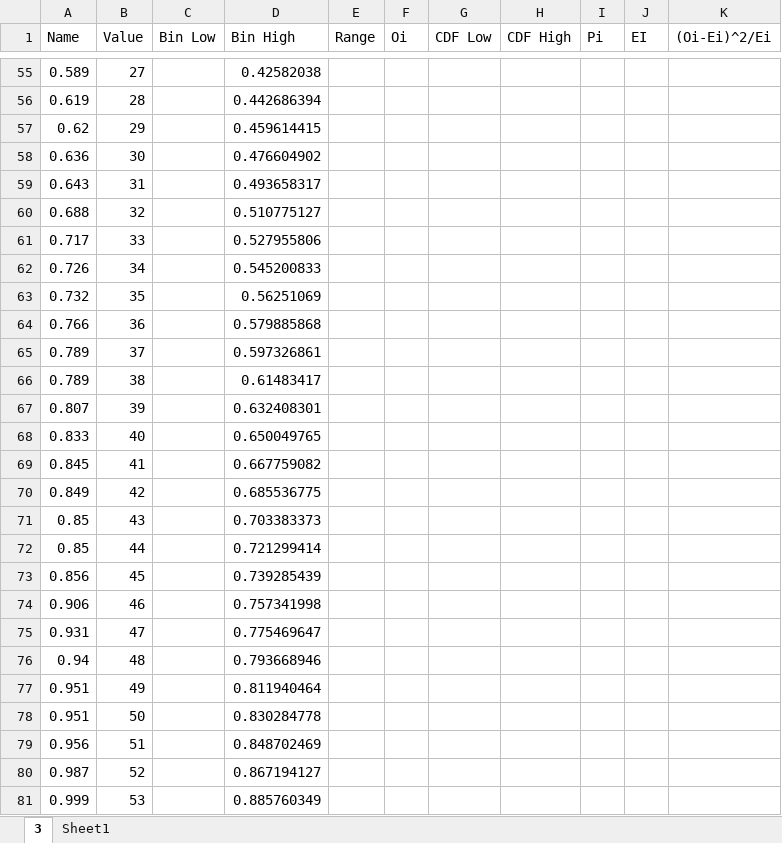
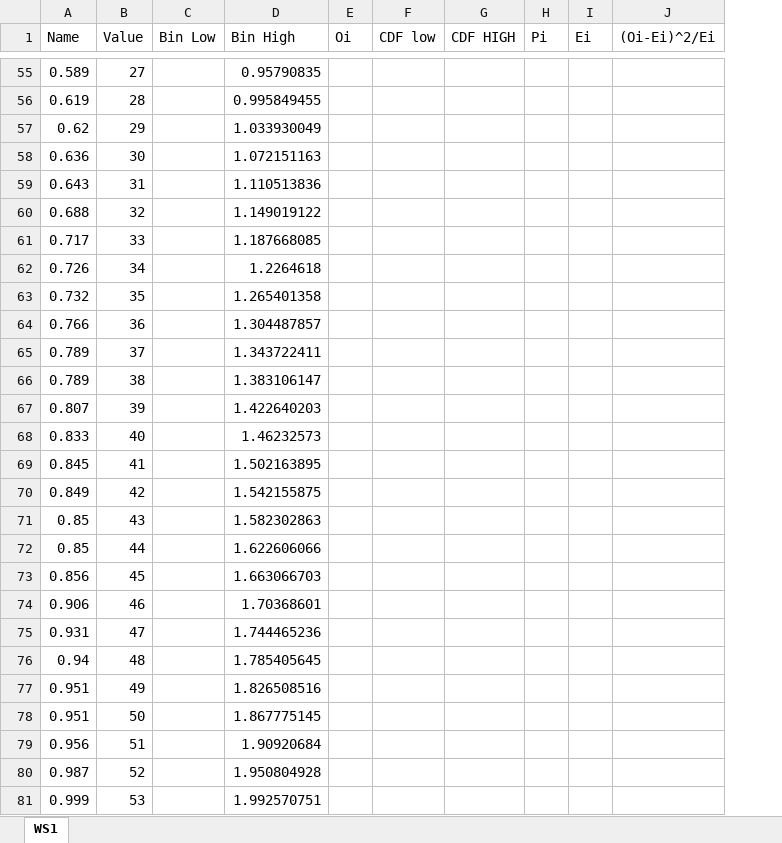
Before and after one commit to JulianMendoza/Manufacturing-Facility-Simulation, an Excel workbook: data/Workstation1.xlsx, sheet WS1, drawn as a sheet; only a part is shown, gaps mark what is left out; values as stored, in another font and other column widths than the file's, no borders; charts and pictures and table styles not drawn; removed rows and columns are numbered as before the commit, all else as after; the diff covers the shown part only; the diff names each change by its address in the sheet, - before the commit and + after, or states it on an @@ line.

```diff
--- a/data/Workstation1.xlsx (sheet WS1)
+++ b/data/Workstation1.xlsx (sheet WS1)
-sheet tab: 3
+sheet tab: WS1
-sheet tab: Sheet1
-column E (Range), empty
-column G (CDF Low), empty
-column H (CDF High), empty
+column F (CDF low), empty
+column G (CDF HIGH), empty
-column J (EI), empty
+column I (Ei), empty
-D55 (Bin High): 0.42582038
+D55 (Bin High): 0.95790835
-D56 (Bin High): 0.442686394
+D56 (Bin High): 0.995849455
-D57 (Bin High): 0.459614415
+D57 (Bin High): 1.033930049
-D58 (Bin High): 0.476604902
+D58 (Bin High): 1.072151163
-D59 (Bin High): 0.493658317
+D59 (Bin High): 1.110513836
-D60 (Bin High): 0.510775127
+D60 (Bin High): 1.149019122
-D61 (Bin High): 0.527955806
+D61 (Bin High): 1.187668085
-D62 (Bin High): 0.545200833
+D62 (Bin High): 1.2264618
-D63 (Bin High): 0.56251069
+D63 (Bin High): 1.265401358
-D64 (Bin High): 0.579885868
+D64 (Bin High): 1.304487857
-D65 (Bin High): 0.597326861
+D65 (Bin High): 1.343722411
-D66 (Bin High): 0.61483417
+D66 (Bin High): 1.383106147
-D67 (Bin High): 0.632408301
+D67 (Bin High): 1.422640203
-D68 (Bin High): 0.650049765
+D68 (Bin High): 1.46232573
-D69 (Bin High): 0.667759082
+D69 (Bin High): 1.502163895
-D70 (Bin High): 0.685536775
+D70 (Bin High): 1.542155875
-D71 (Bin High): 0.703383373
+D71 (Bin High): 1.582302863
-D72 (Bin High): 0.721299414
+D72 (Bin High): 1.622606066
-D73 (Bin High): 0.739285439
+D73 (Bin High): 1.663066703
-D74 (Bin High): 0.757341998
+D74 (Bin High): 1.70368601
-D75 (Bin High): 0.775469647
+D75 (Bin High): 1.744465236
-D76 (Bin High): 0.793668946
+D76 (Bin High): 1.785405645
-D77 (Bin High): 0.811940464
+D77 (Bin High): 1.826508516
-D78 (Bin High): 0.830284778
+D78 (Bin High): 1.867775145
-D79 (Bin High): 0.848702469
+D79 (Bin High): 1.90920684
-D80 (Bin High): 0.867194127
+D80 (Bin High): 1.950804928
-D81 (Bin High): 0.885760349
+D81 (Bin High): 1.992570751
```
Also changed, not shown: 361 edited cells and cell formats elsewhere in this sheet, formulas that keep their value, charts or pictures, data/Inspector1.xlsx, data/Inspector22.xlsx, 3 other files.
